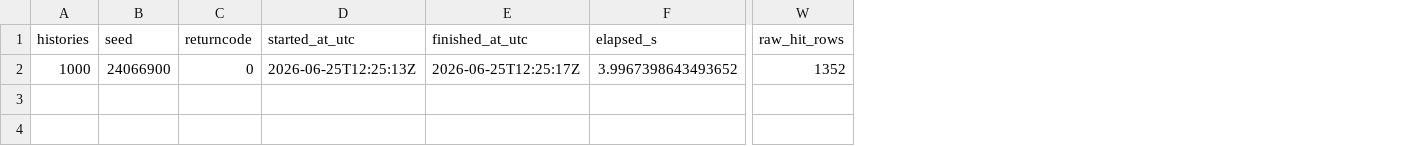
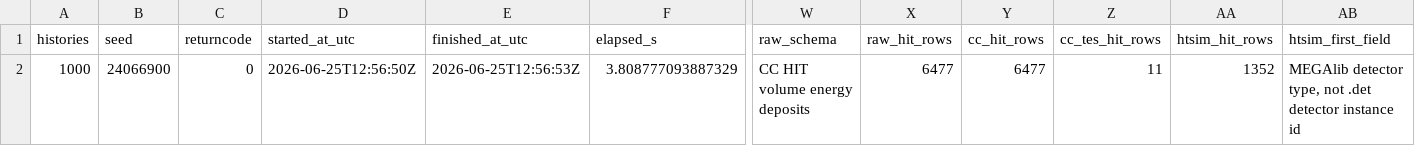
Before and after one commit to lihaoyu13752201457-hue/Fluka_TES_511_Balloon, a CSV file: engineering/crosscode_delayed_closure_20260625/03_full_geometry_same_source/megalib_cu64_common_raw_smoke_1k/run_manifest.csv, drawn as a sheet; only a part is shown, gaps mark what is left out; addresses are those after the commit; the diff names each change by its address in the sheet, - before the commit and + after, or states it on an @@ line.

Commit message:
Calibrate MEGAlib CC HIT raw truth

```diff
--- a/engineering/crosscode_delayed_closure_20260625/03_full_geometry_same_source/megalib_cu64_common_raw_smoke_1k/run_manifest.csv
+++ b/engineering/crosscode_delayed_closure_20260625/03_full_geometry_same_source/megalib_cu64_common_raw_smoke_1k/run_manifest.csv
+column W (raw_schema), row 2: CC HIT volume energy deposits
+column Y (cc_hit_rows), row 2: 6477
+column Z (cc_tes_hit_rows), row 2: 11
+column AA (htsim_hit_rows), row 2: 1352
+column AB (htsim_first_field), row 2: MEGAlib detector type, not .det detector instance id
-D2 (started_at_utc): 2026-06-25T12:25:13Z
+D2 (started_at_utc): 2026-06-25T12:56:50Z
-E2 (finished_at_utc): 2026-06-25T12:25:17Z
+E2 (finished_at_utc): 2026-06-25T12:56:53Z
-F2 (elapsed_s): 3.9967398643493652
+F2 (elapsed_s): 3.808777093887329
-X2 (raw_hit_rows): 1352
+X2 (raw_hit_rows): 6477
```
Also changed, not shown: 41 other files.
